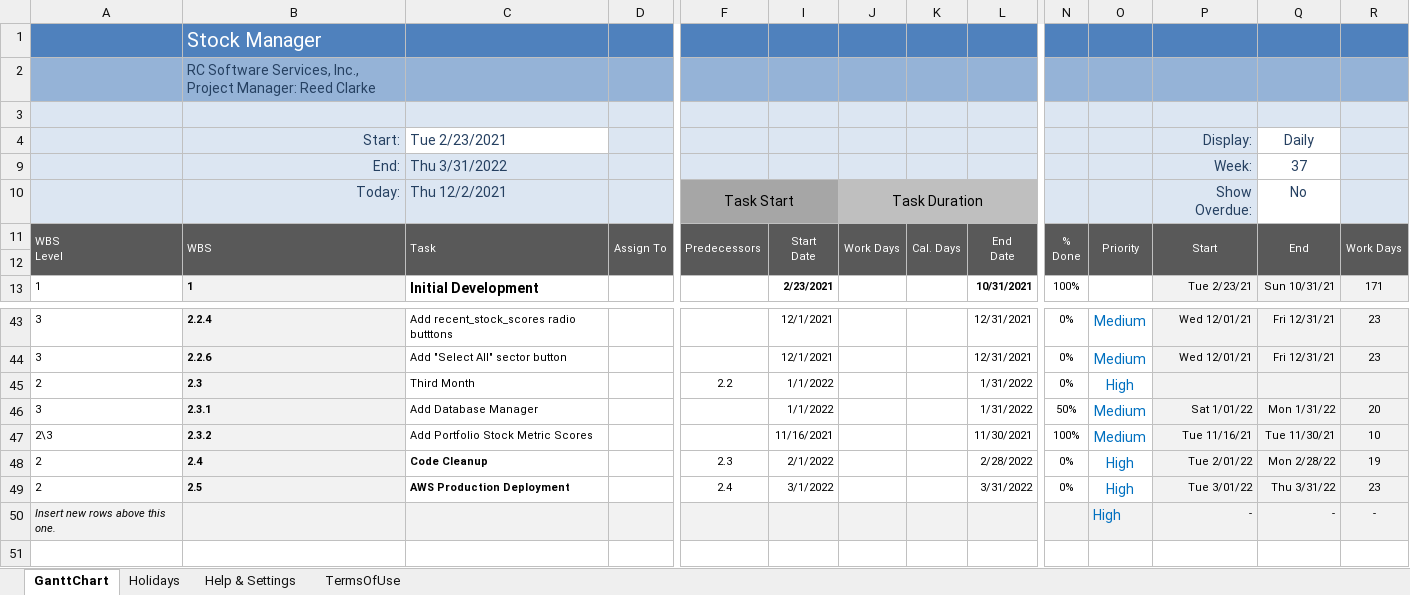
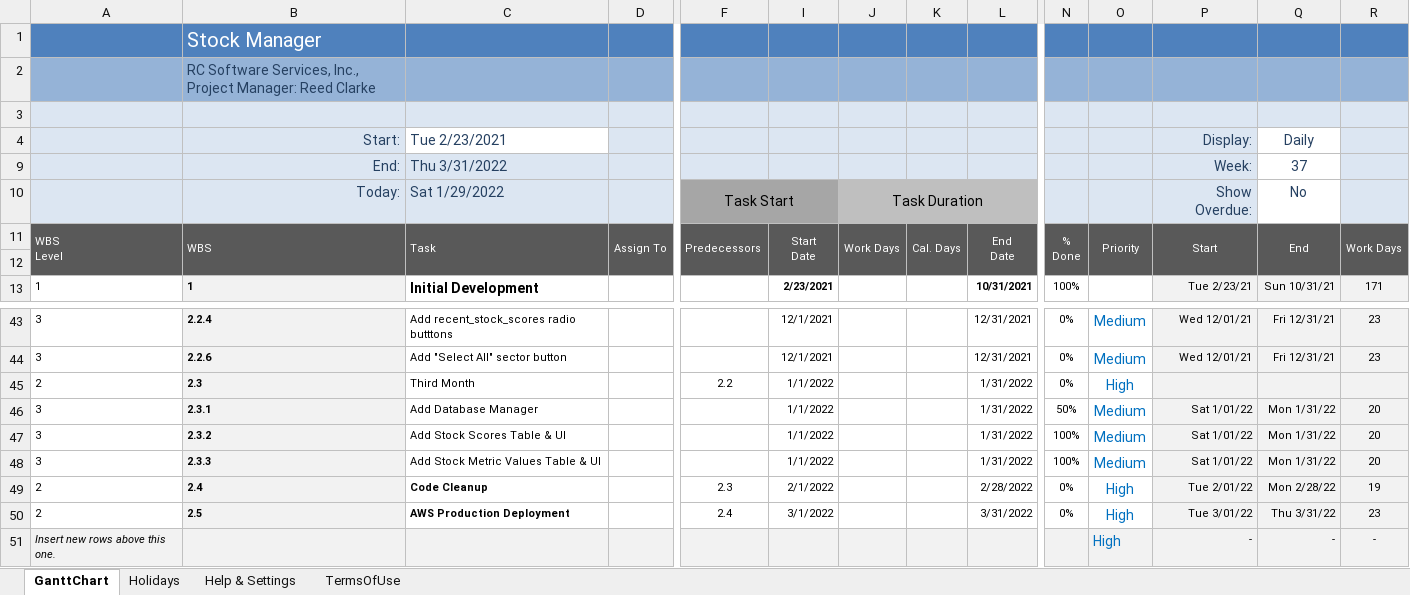
Before and after one commit to rcsoftwareservices/Stock_Manager, an Excel workbook: stock_manager_gant_chart.xlsx, sheet GanttChart, drawn as a sheet; only a part is shown, gaps mark what is left out; values as stored, in another font and other column widths than the file's, no borders; charts and pictures and conditional formats not drawn; rows hold the shown columns only; the diff names each change by its address in the sheet, - before the commit and + after, or states it on an @@ line.

Commit message:
initial dev.

```diff
--- a/stock_manager_gant_chart.xlsx (sheet GanttChart)
+++ b/stock_manager_gant_chart.xlsx (sheet GanttChart)
-C10 (Thu 3/31/2022): Thu 12/2/2021
+C10 (Thu 3/31/2022): Sat 1/29/2022
-A47: 2\3
+A47: 3
-C47 (Thu 3/31/2022): Add Portfolio Stock Metric Scores
+C47 (Thu 3/31/2022): Add Stock Scores Table & UI
-I47: 11/16/2021
+I47: 1/1/2022
-L47: 11/30/2021
+L47: 1/31/2022
-P47 (Week:): Tue 11/16/21
+P47 (Week:): Sat 1/01/22
-Q47 (37): Tue 11/30/21
+Q47 (37): Mon 1/31/22
-R47: 10
+R47: 20
+row 48: 3 | 2.3.3 | Add Stock Metric Values Table & UI |  |  | 1/1/2022 |  |  | 1/31/2022 | 100% | Medium | Sat 1/01/22 | Mon 1/31/22 | 20
```
Also changed, not shown: formulas that keep their value, hidden cells.
